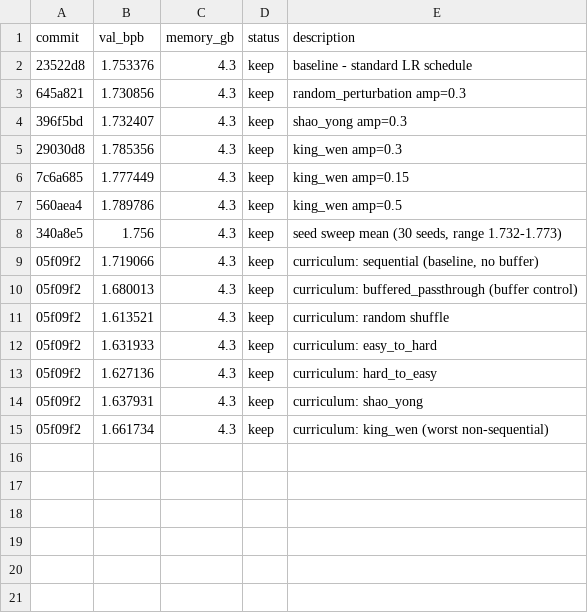
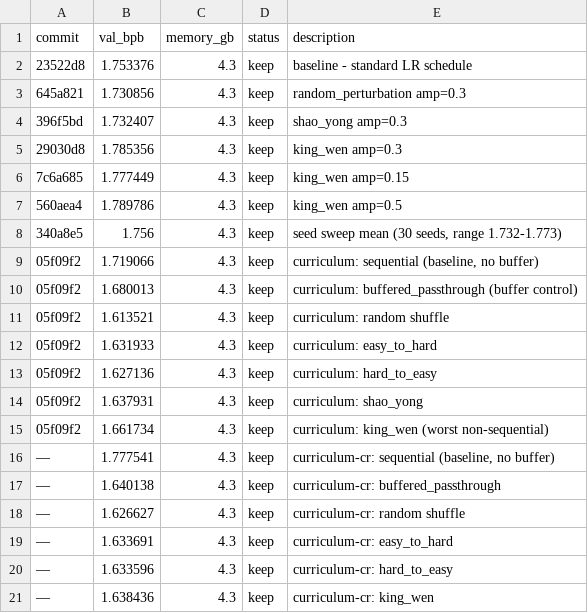
Before and after one commit to digital-rain-tech/autoresearch, a TSV file: results.tsv, drawn as a sheet.

```diff
--- a/results.tsv
+++ b/results.tsv
@@ -15 +15,7 @@ commit	val_bpb	memory_gb	status	description
 05f09f2	1.661734	4.3	keep	curriculum: king_wen (worst non-sequential)
+—	1.777541	4.3	keep	curriculum-cr: sequential (baseline, no buffer)
+—	1.640138	4.3	keep	curriculum-cr: buffered_passthrough
+—	1.626627	4.3	keep	curriculum-cr: random shuffle
+—	1.633691	4.3	keep	curriculum-cr: easy_to_hard
+—	1.633596	4.3	keep	curriculum-cr: hard_to_easy
+—	1.638436	4.3	keep	curriculum-cr: king_wen
```
Also changed, not shown: 2 other files.
